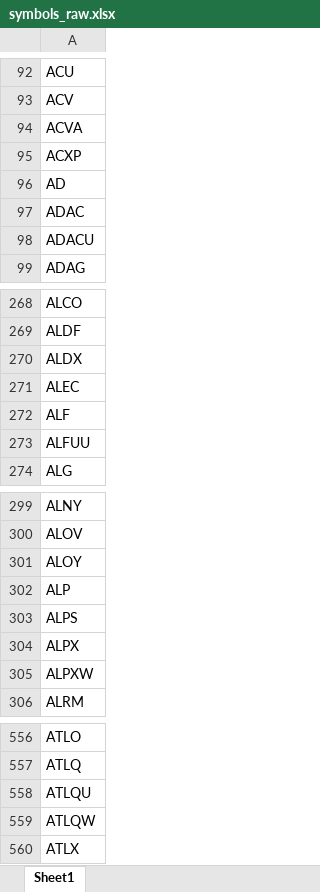
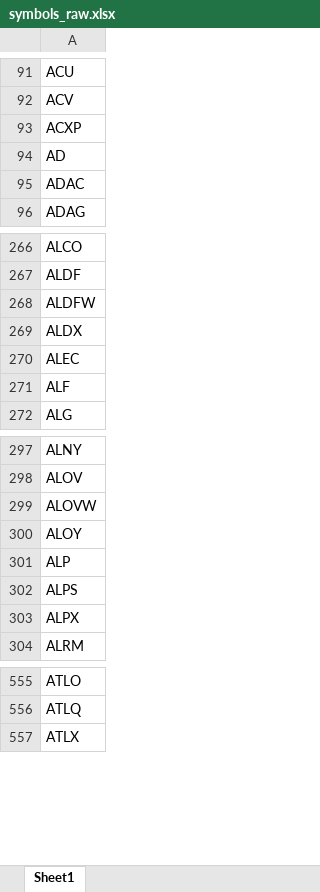
Before and after one commit to Kira11-ja/macd-scanner, an Excel workbook: results/symbols_raw.xlsx, sheet Sheet1, drawn as a sheet; only a part is shown, gaps mark what is left out; values as stored, in another font and other column widths than the file's, no borders; removed rows and columns are numbered as before the commit, all else as after; the diff covers the shown part only; the diff names each change by its address in the sheet, - before the commit and + after, or states it on an @@ line.

```diff
--- a/results/symbols_raw.xlsx (sheet Sheet1)
+++ b/results/symbols_raw.xlsx (sheet Sheet1)
-row 94: ACVA
-row 98: ADACU
+row 268: ALDFW
-row 273: ALFUU
+row 299: ALOVW
-row 305: ALPXW
-row 558: ATLQU
-row 559: ATLQW
```
Also changed, not shown: 72 added rows, 105 removed rows and 18 edited cells elsewhere in this sheet, results/macd_latest.xlsx, 1 other file.
